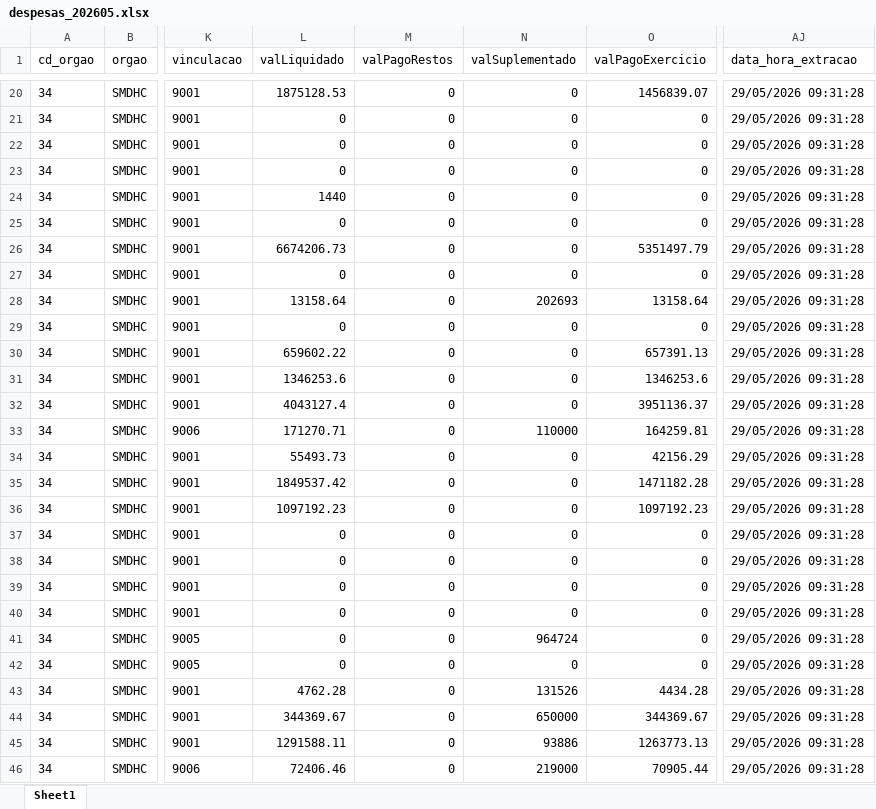
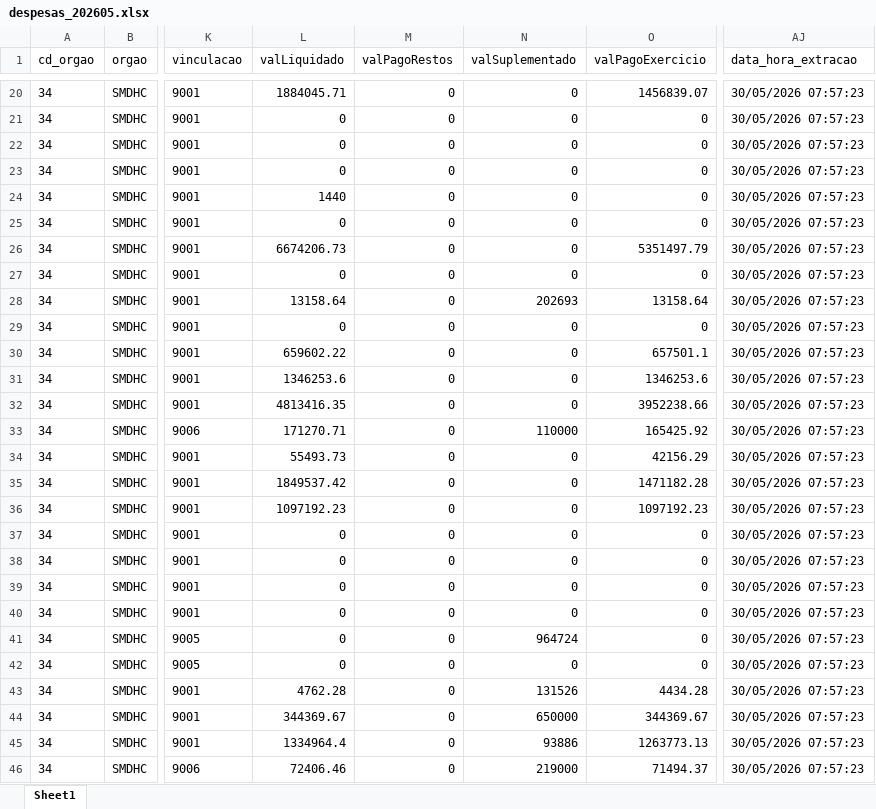
Before and after one commit to NathanSFaita/painel_orcamentario, an Excel workbook: base_despesas/2026/despesas_202605.xlsx, sheet Sheet1, drawn as a sheet; only a part is shown, gaps mark what is left out; values as stored, in another font and other column widths than the file's, no borders; the diff covers the shown part only; the diff names each change by its address in the sheet, - before the commit and + after, or states it on an @@ line.

```diff
--- a/base_despesas/2026/despesas_202605.xlsx (sheet Sheet1)
+++ b/base_despesas/2026/despesas_202605.xlsx (sheet Sheet1)
-L20 (valLiquidado): 1875128.53
+L20 (valLiquidado): 1884045.71
-AJ20:AJ46 (data_hora_extracao): 29/05/2026 09:31:28
+AJ20:AJ46 (data_hora_extracao): 30/05/2026 07:57:23
-O30 (valPagoExercicio): 657391.13
+O30 (valPagoExercicio): 657501.1
-L32 (valLiquidado): 4043127.4
+L32 (valLiquidado): 4813416.35
-O32 (valPagoExercicio): 3951136.37
+O32 (valPagoExercicio): 3952238.66
-O33 (valPagoExercicio): 164259.81
+O33 (valPagoExercicio): 165425.92
-L45 (valLiquidado): 1291588.11
+L45 (valLiquidado): 1334964.4
-O46 (valPagoExercicio): 70905.44
+O46 (valPagoExercicio): 71494.37
```
Also changed, not shown: 202 edited cells elsewhere in this sheet, 4 other files.
